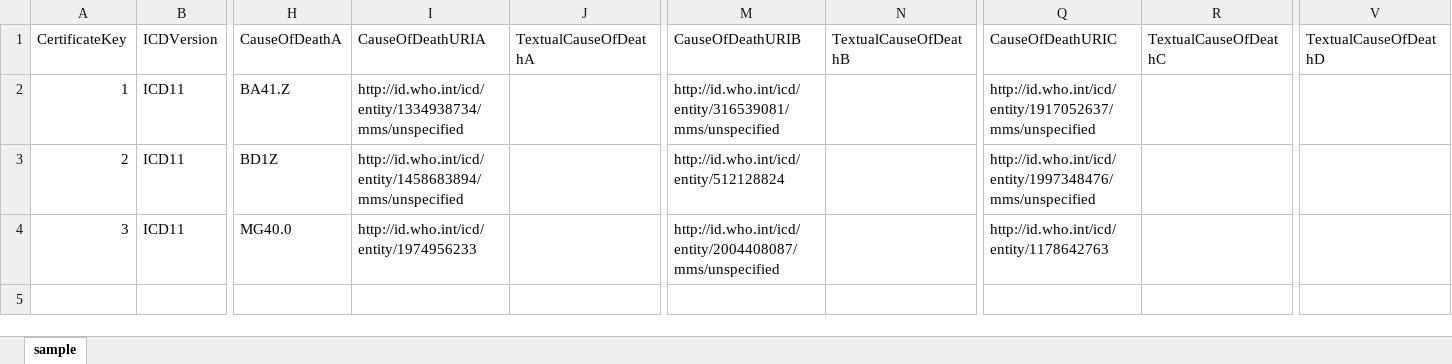
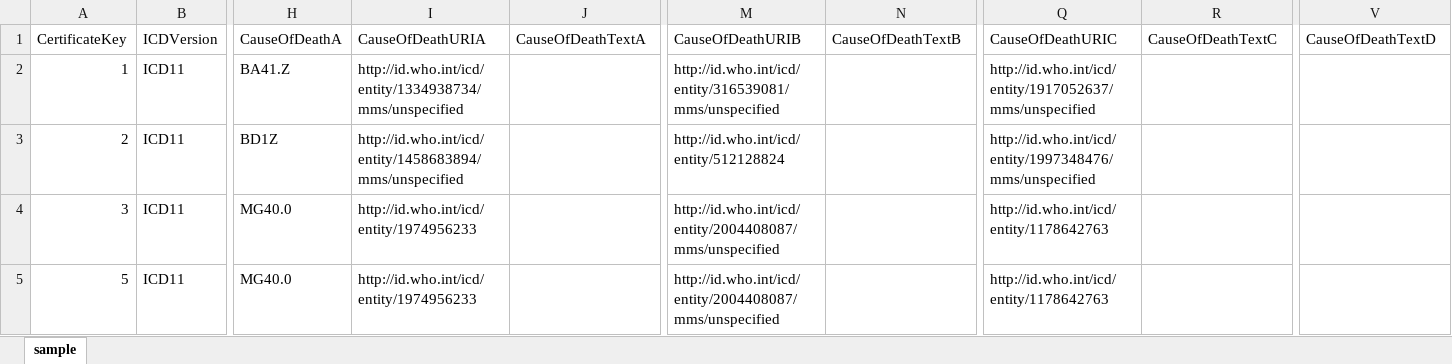
Before and after one commit to ICD-API/electronic-death-certificate-format-tabular, an Excel workbook: sample.xlsx, sheet sample, drawn as a sheet; only a part is shown, gaps mark what is left out; values as stored, in another font and other column widths than the file's, no borders; rows hold the shown columns only; the diff names each change by its address in the sheet, - before the commit and + after, or states it on an @@ line.

Commit message:
update sample files

```diff
--- a/sample.xlsx (sheet sample)
+++ b/sample.xlsx (sheet sample)
-J1: TextualCauseOfDeathA
+J1: CauseOfDeathTextA
-N1: TextualCauseOfDeathB
+N1: CauseOfDeathTextB
-R1: TextualCauseOfDeathC
+R1: CauseOfDeathTextC
-V1: TextualCauseOfDeathD
+V1: CauseOfDeathTextD
+row 5: 5 | ICD11 | MG40.0 | http://id.who.int/icd/entity/1974956233 |  | http://id.who.int/icd/entity/2004408087/mms/unspecified |  | http://id.who.int/icd/entity/1178642763
```
Also changed, not shown: 1 other file.
